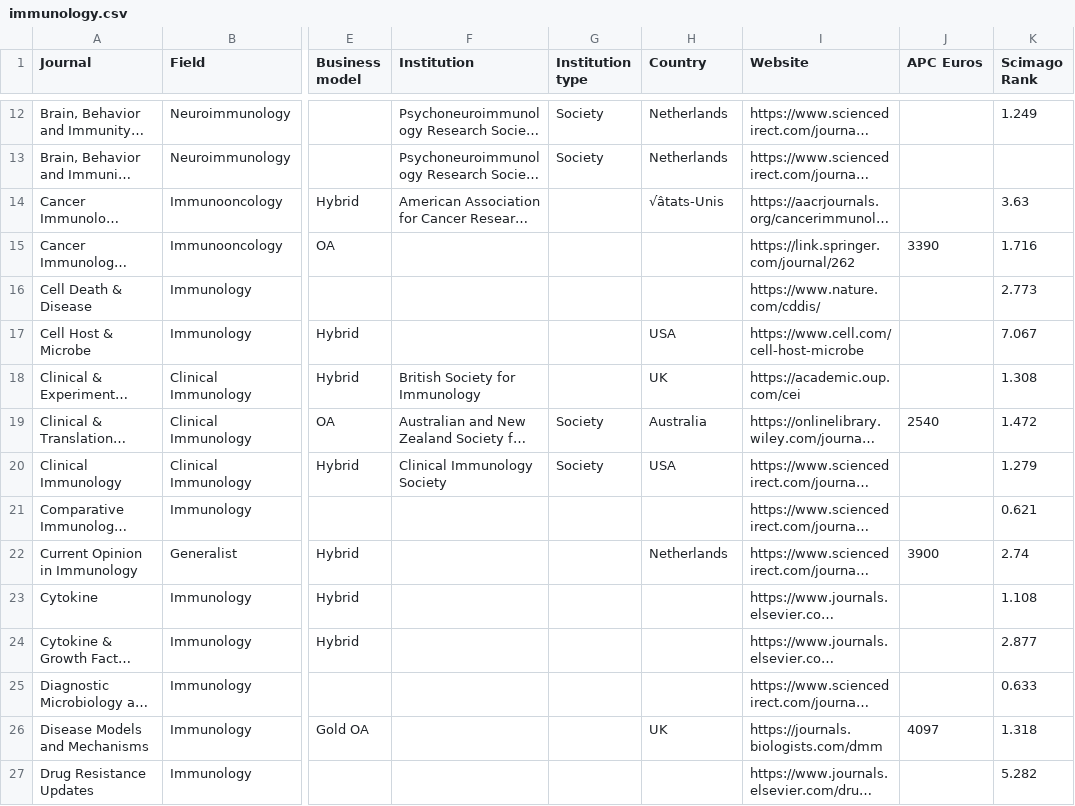
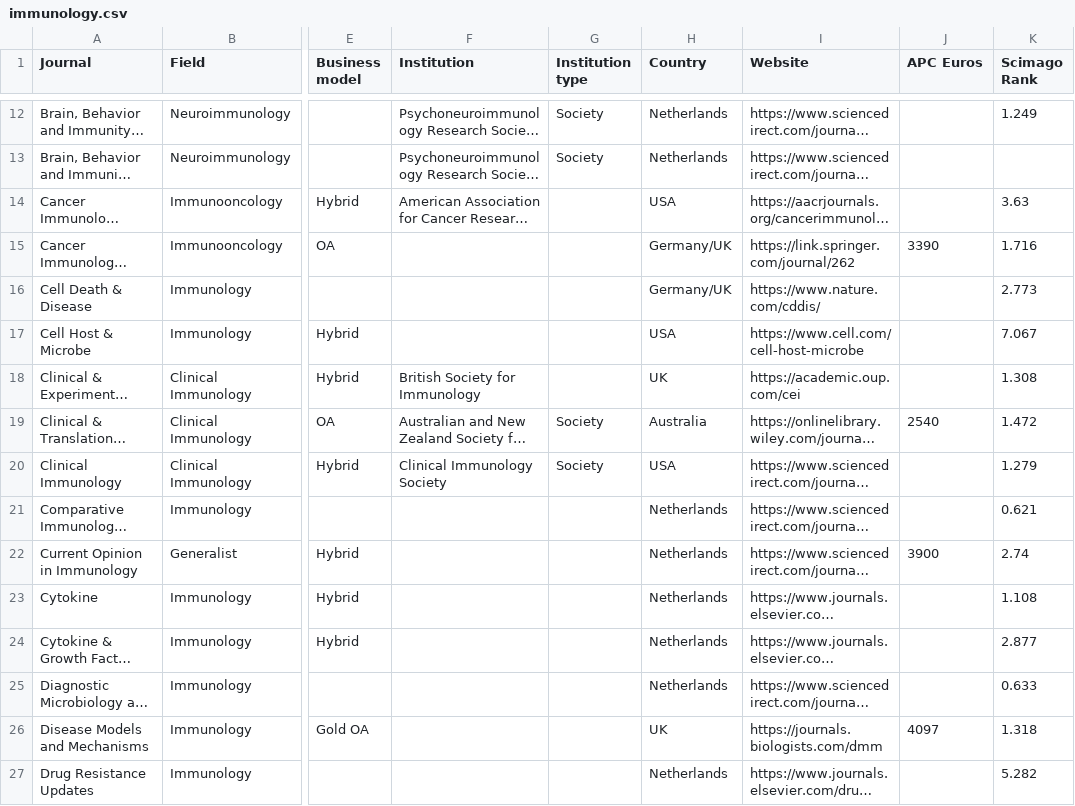
Before and after one commit to WhereToPublish/WhereToPublish.github.io, a CSV file: data/immunology.csv, drawn as a sheet; only a part is shown, gaps mark what is left out; long unchanged cells end in …; the diff covers the shown part only; the diff names each change by its address in the sheet, - before the commit and + after, or states it on an @@ line.

Commit message:
Updated data

```diff
--- a/data/immunology.csv
+++ b/data/immunology.csv
-H14 (Country): √âtats-Unis
+H14 (Country): USA
-H15:H16 (Country): (empty)
+H15:H16 (Country): Germany/UK
-H21 (Country): (empty)
+H21 (Country): Netherlands
-H23:H25 (Country): (empty)
+H23:H25 (Country): Netherlands
-H27 (Country): (empty)
+H27 (Country): Netherlands
```
Also changed, not shown: 20 added rows and 50 edited cells elsewhere in this file, data/cancer.csv, data/development.csv, 7 other files.
